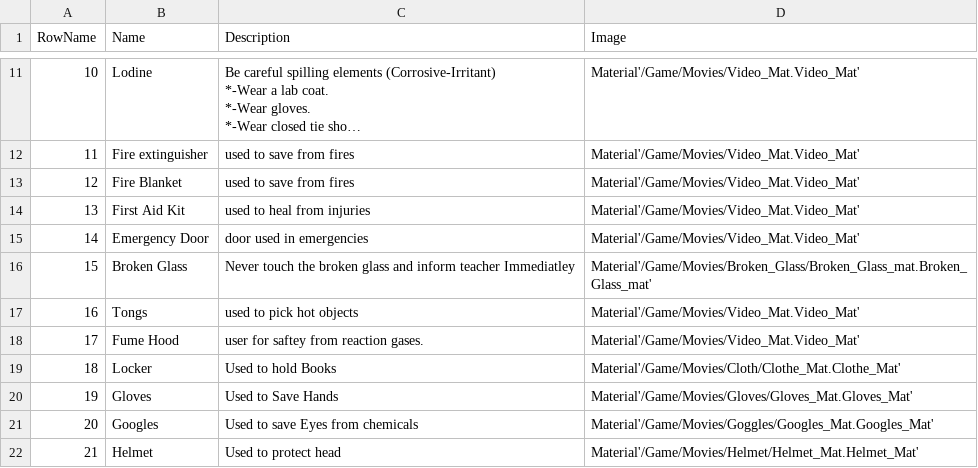
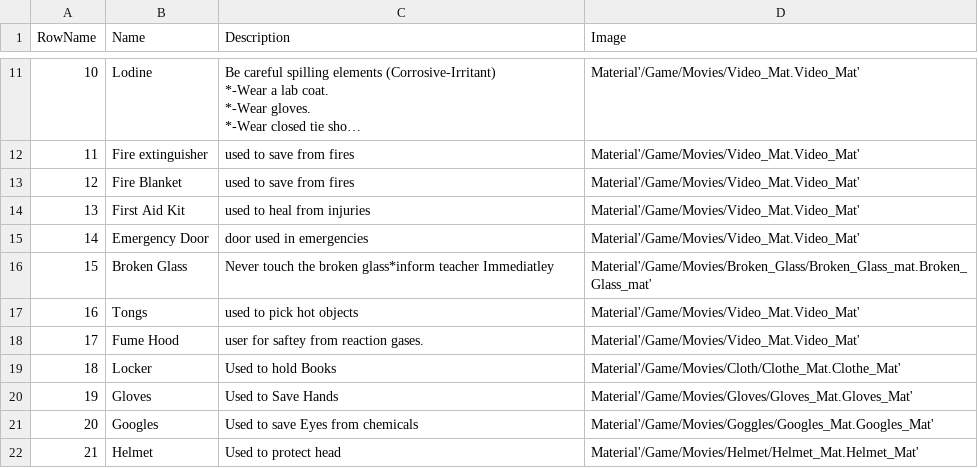
Before and after one commit to samgr55/SAVIR_LAB, a CSV file: CSVFiles/ElementsDT.CSV, drawn as a sheet; only a part is shown, gaps mark what is left out; long unchanged cells end in ….

```diff
--- a/CSVFiles/ElementsDT.CSV
+++ b/CSVFiles/ElementsDT.CSV
@@ -40,3 +40,3 @@ RowName,Name,Description,Image
 14,Emergency Door,door used in emergencies,Material'/Game/Movies/Video_Mat.Video_Mat'
-15,Broken Glass,Never touch the broken glass and inform teacher Immediatley,Material'/Game/Movies/Broken_Glass/Broken_Glass_mat.Broken_Glass_mat'
+15,Broken Glass,Never touch the broken glass*inform teacher Immediatley,Material'/Game/Movies/Broken_Glass/Broken_Glass_mat.Broken_Glass_mat'
 16,Tongs,used to pick hot objects,Material'/Game/Movies/Video_Mat.Video_Mat'
```
Also changed, not shown: 16 other files.
